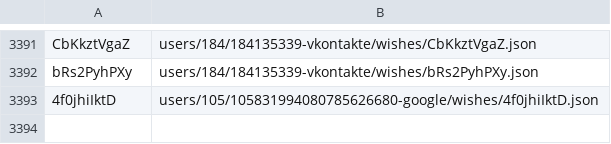
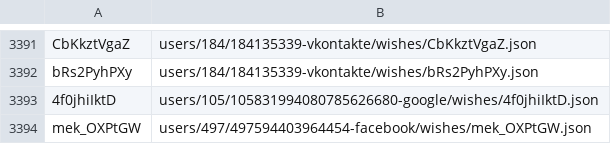
Before and after one commit to knigopis/repo.knigopis.com, a CSV file: wishes.csv, drawn as a sheet; only a part is shown, gaps mark what is left out.

```diff
--- a/wishes.csv
+++ b/wishes.csv
@@ -3393 +3393,2 @@ bRs2PyhPXy,users/184/184135339-vkontakte/wishes/bRs2PyhPXy.json
 4f0jhiIktD,users/105/105831994080785626680-google/wishes/4f0jhiIktD.json
+mek_OXPtGW,users/497/497594403964454-facebook/wishes/mek_OXPtGW.json
```
Also changed, not shown: 2 other files.
